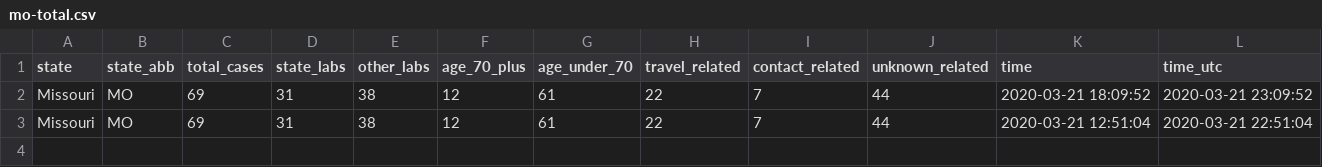
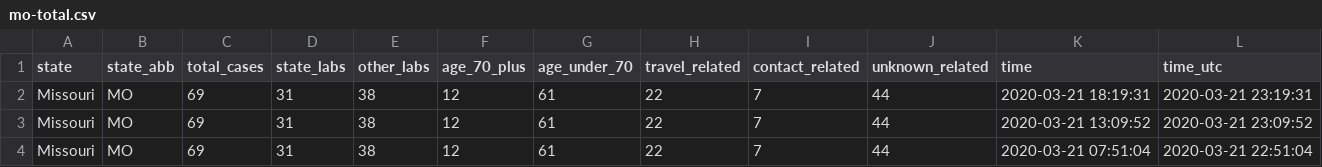
Before and after one commit to mkearney/covid-19-missouri, a CSV file: data/mo-total.csv, drawn as a sheet.

```diff
--- a/data/mo-total.csv
+++ b/data/mo-total.csv
@@ -1,3 +1,4 @@
 "state","state_abb","total_cases","state_labs","other_labs","age_70_plus","age_under_70","travel_related","contact_related","unknown_related","time","time_utc"
-"Missouri","MO",69,31,38,12,61,22,7,44,2020-03-21 18:09:52,2020-03-21 23:09:52
-"Missouri","MO",69,31,38,12,61,22,7,44,2020-03-21 12:51:04,2020-03-21 22:51:04
+"Missouri","MO",69,31,38,12,61,22,7,44,2020-03-21 18:19:31,2020-03-21 23:19:31
+"Missouri","MO",69,31,38,12,61,22,7,44,2020-03-21 13:09:52,2020-03-21 23:09:52
+"Missouri","MO",69,31,38,12,61,22,7,44,2020-03-21 07:51:04,2020-03-21 22:51:04
```
Also changed, not shown: data/mo-age.csv, data/mo-county.csv, 1 other file.
